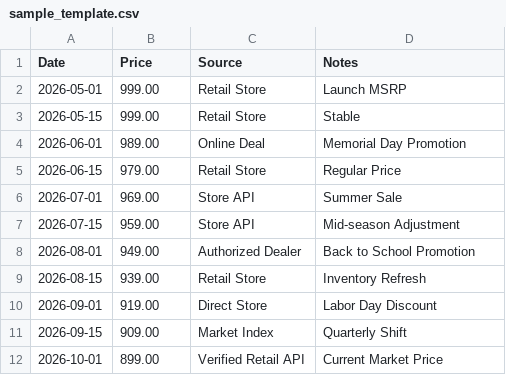
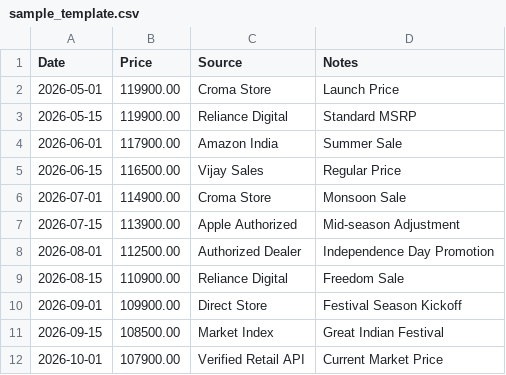
Before and after one commit to Jamwal-web/Prize-prediction, a CSV file: data/sample_template.csv, drawn as a sheet.

```diff
--- a/data/sample_template.csv
+++ b/data/sample_template.csv
@@ -1,12 +1,12 @@
 Date,Price,Source,Notes
-2026-05-01,999.00,Retail Store,Launch MSRP
-2026-05-15,999.00,Retail Store,Stable
-2026-06-01,989.00,Online Deal,Memorial Day Promotion
-2026-06-15,979.00,Retail Store,Regular Price
-2026-07-01,969.00,Store API,Summer Sale
-2026-07-15,959.00,Store API,Mid-season Adjustment
-2026-08-01,949.00,Authorized Dealer,Back to School Promotion
-2026-08-15,939.00,Retail Store,Inventory Refresh
-2026-09-01,919.00,Direct Store,Labor Day Discount
-2026-09-15,909.00,Market Index,Quarterly Shift
-2026-10-01,899.00,Verified Retail API,Current Market Price
+2026-05-01,119900.00,Croma Store,Launch Price
+2026-05-15,119900.00,Reliance Digital,Standard MSRP
+2026-06-01,117900.00,Amazon India,Summer Sale
+2026-06-15,116500.00,Vijay Sales,Regular Price
+2026-07-01,114900.00,Croma Store,Monsoon Sale
+2026-07-15,113900.00,Apple Authorized,Mid-season Adjustment
+2026-08-01,112500.00,Authorized Dealer,Independence Day Promotion
+2026-08-15,110900.00,Reliance Digital,Freedom Sale
+2026-09-01,109900.00,Direct Store,Festival Season Kickoff
+2026-09-15,108500.00,Market Index,Great Indian Festival
+2026-10-01,107900.00,Verified Retail API,Current Market Price
```
Also changed, not shown: data/datasets/iphone_15_pro.csv, data/datasets/macbook_pro_m3.csv, 13 other files.
